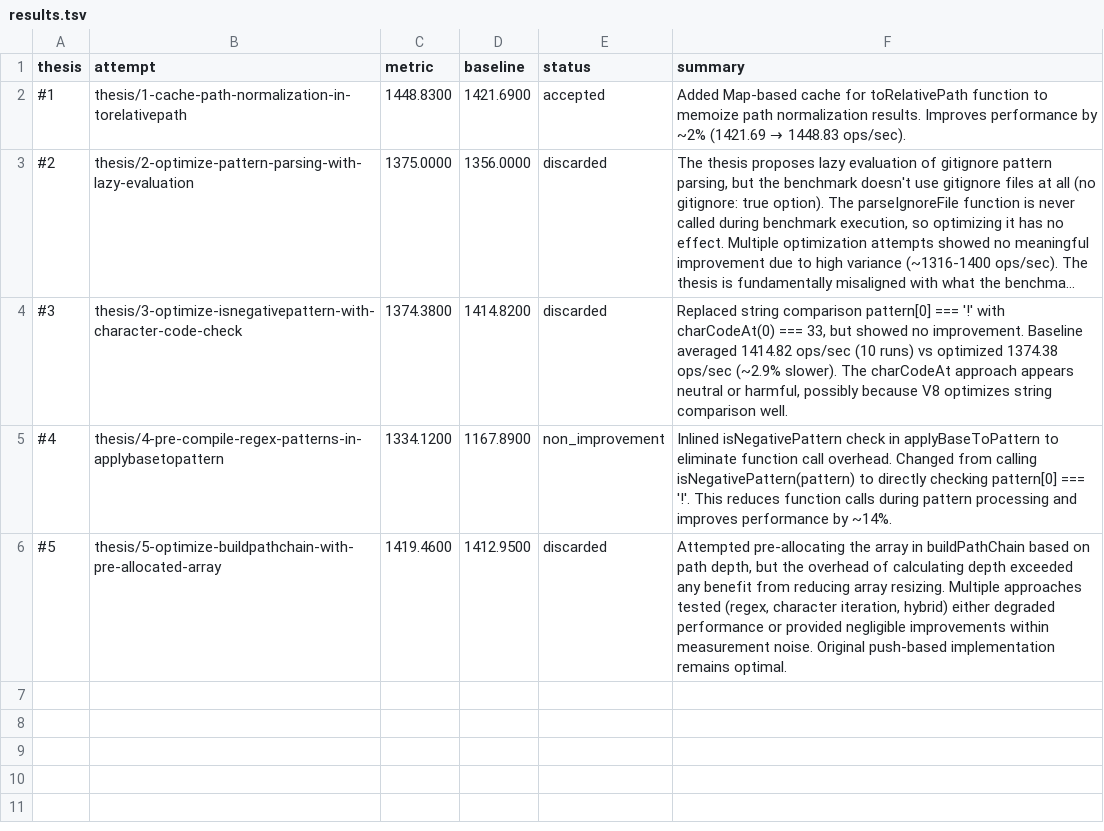
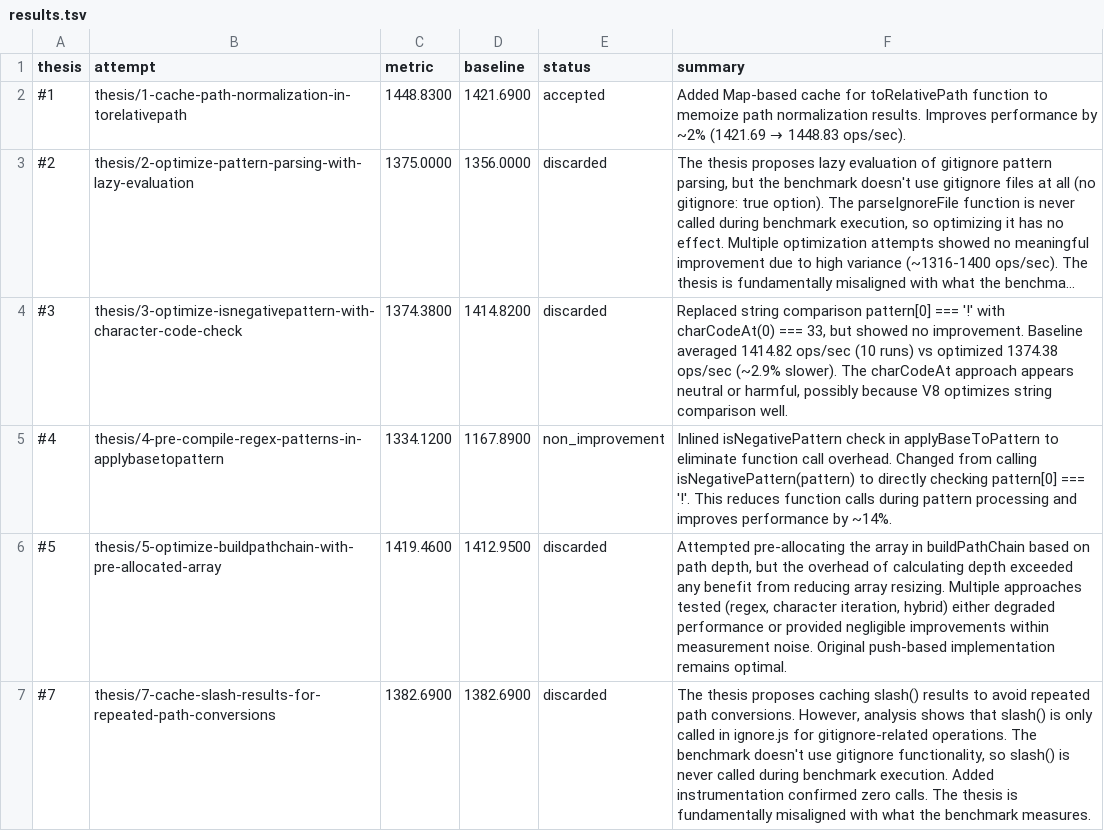
Before and after one commit to samadin-123/globby, a TSV file: results.tsv, drawn as a sheet; long unchanged cells end in …; the diff names each change by its address in the sheet, - before the commit and + after, or states it on an @@ line.

Commit message:
Update results.tsv via polyresearch sync.

```diff
--- a/results.tsv
+++ b/results.tsv
+row 7: #7 | thesis/7-cache-slash-results-for-repeated-path-conversions | 1382.6900 | 1382.6900 | discarded | The thesis proposes caching slash() results to avoid repeated path conversions. However, analysis shows that slash() is only called in ignore.js for gitignore-related operations. The benchmark doesn't use gitignore functionality, so slash() is never called during benchmark execution. Added instrumentation confirmed zero calls. The thesis is fundamentally misaligned with what the benchmark measures.
```
